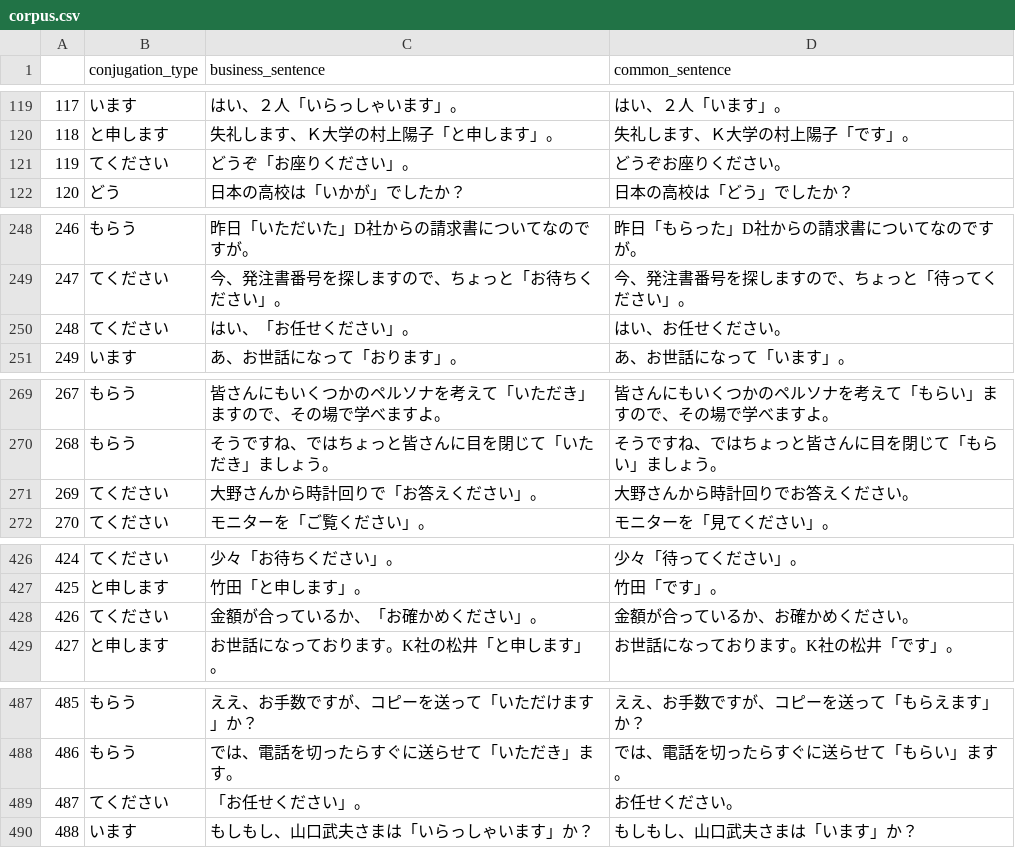
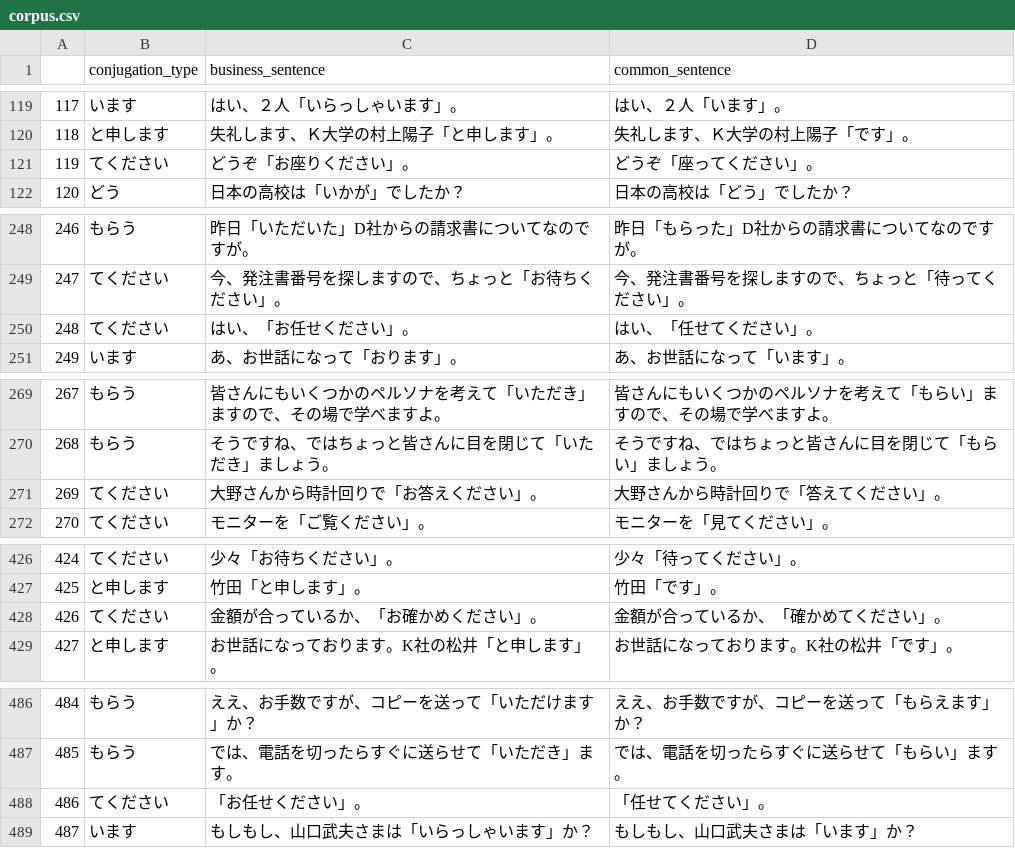
Before and after one commit to iris-liu0312/ling5200, a CSV file: corpus.csv, drawn as a sheet; only a part is shown, gaps mark what is left out; addresses are those after the commit; the diff covers the shown part only; the diff names each change by its address in the sheet, - before the commit and + after, or states it on an @@ line.

```diff
--- a/corpus.csv
+++ b/corpus.csv
-D121 (common_sentence): どうぞお座りください。
+D121 (common_sentence): どうぞ「座ってください」。
-D250 (common_sentence): はい、お任せください。
+D250 (common_sentence): はい、「任せてください」。
-D271 (common_sentence): 大野さんから時計回りでお答えください。
+D271 (common_sentence): 大野さんから時計回りで「答えてください」。
-D428 (common_sentence): 金額が合っているか、お確かめください。
+D428 (common_sentence): 金額が合っているか、「確かめてください」。
@@ column A renumbered from row 462 down @@
-D488 (common_sentence): お任せください。
+D488 (common_sentence): 「任せてください」。
```
Also changed, not shown: 1 removed row and 18 edited cells elsewhere in this file, 2 other files.
